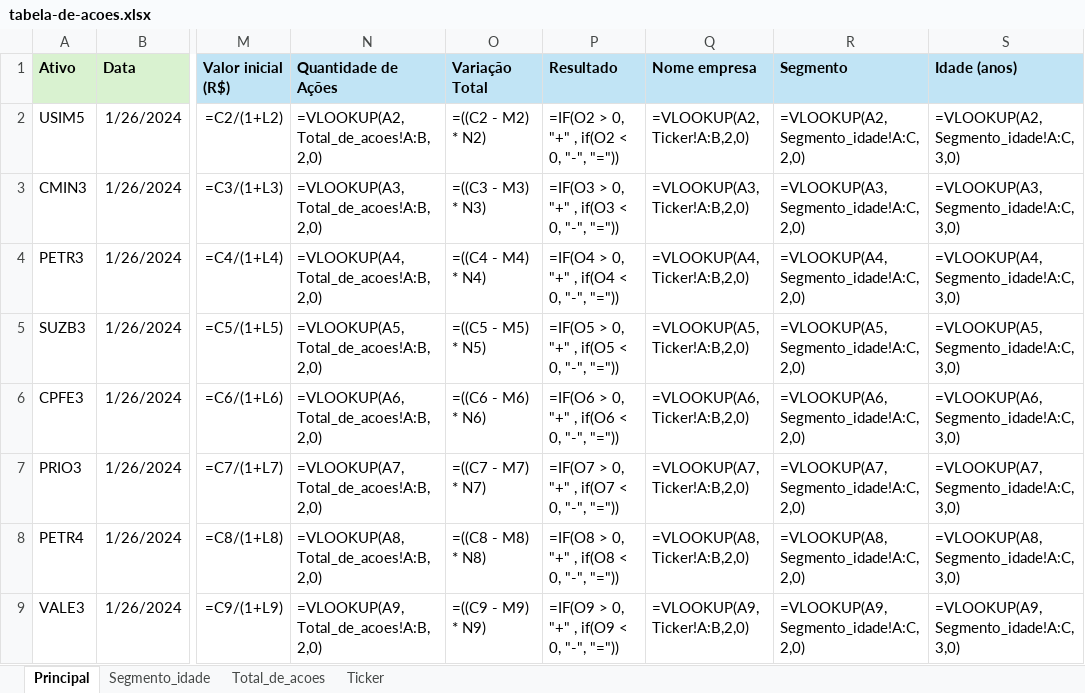
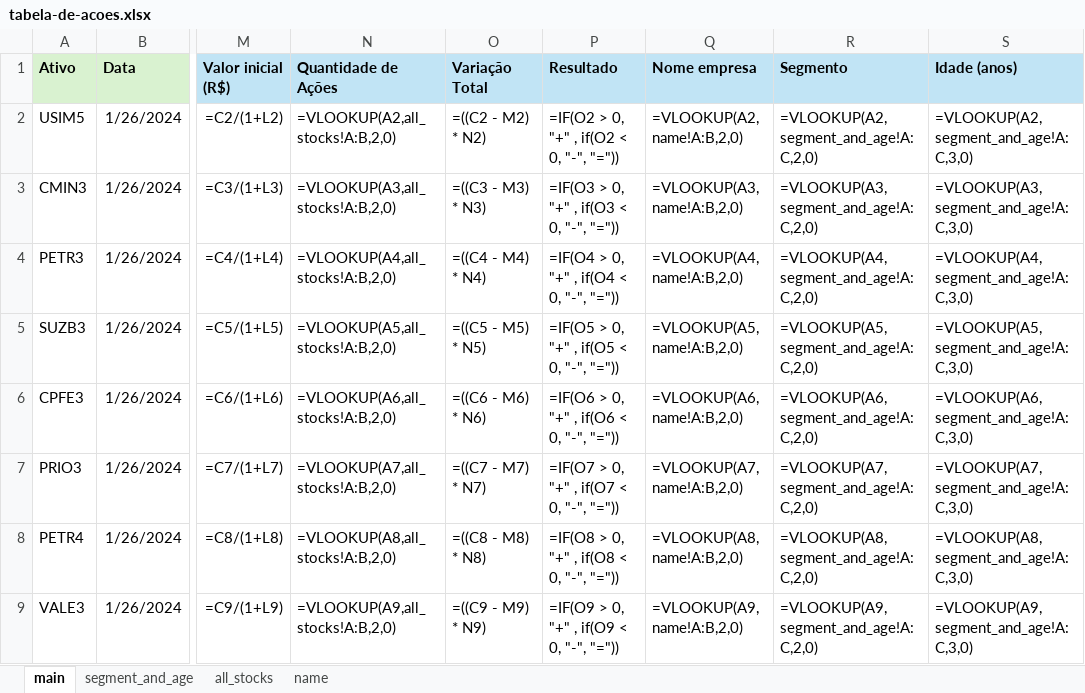
Before and after one commit to eliasinacio/data-analysis-with-python-alura, an Excel workbook: tabela-de-acoes.xlsx, sheet main, drawn as a sheet; only a part is shown, gaps mark what is left out; values as stored, in another font and other column widths than the file's, no borders; formulas are shown in place of their values; charts and pictures not drawn; the diff covers the shown part only; the diff names each change by its address in the sheet, - before the commit and + after, or states it on an @@ line.

Commit message:
renaming and creating new columns

```diff
--- a/tabela-de-acoes.xlsx (sheet main)
+++ b/tabela-de-acoes.xlsx (sheet main)
-sheet tab: Principal
+sheet tab: main
-sheet tab: Segmento_idade
+sheet tab: segment_and_age
-sheet tab: Total_de_acoes
+sheet tab: all_stocks
-sheet tab: Ticker
+sheet tab: name
-N2 (Quantidade de Ações): =VLOOKUP(A2,Total_de_acoes!A:B,2,0)
+N2 (Quantidade de Ações): =VLOOKUP(A2,all_stocks!A:B,2,0)
-Q2 (Nome empresa): =VLOOKUP(A2, Ticker!A:B,2,0)
+Q2 (Nome empresa): =VLOOKUP(A2, name!A:B,2,0)
-R2 (Segmento): =VLOOKUP(A2, Segmento_idade!A:C,2,0)
+R2 (Segmento): =VLOOKUP(A2, segment_and_age!A:C,2,0)
-S2 (Idade (anos)): =VLOOKUP(A2, Segmento_idade!A:C,3,0)
+S2 (Idade (anos)): =VLOOKUP(A2, segment_and_age!A:C,3,0)
-N3 (Quantidade de Ações): =VLOOKUP(A3,Total_de_acoes!A:B,2,0)
+N3 (Quantidade de Ações): =VLOOKUP(A3,all_stocks!A:B,2,0)
-Q3 (Nome empresa): =VLOOKUP(A3, Ticker!A:B,2,0)
+Q3 (Nome empresa): =VLOOKUP(A3, name!A:B,2,0)
-R3 (Segmento): =VLOOKUP(A3, Segmento_idade!A:C,2,0)
+R3 (Segmento): =VLOOKUP(A3, segment_and_age!A:C,2,0)
-S3 (Idade (anos)): =VLOOKUP(A3, Segmento_idade!A:C,3,0)
+S3 (Idade (anos)): =VLOOKUP(A3, segment_and_age!A:C,3,0)
-N4 (Quantidade de Ações): =VLOOKUP(A4,Total_de_acoes!A:B,2,0)
+N4 (Quantidade de Ações): =VLOOKUP(A4,all_stocks!A:B,2,0)
-Q4 (Nome empresa): =VLOOKUP(A4, Ticker!A:B,2,0)
+Q4 (Nome empresa): =VLOOKUP(A4, name!A:B,2,0)
-R4 (Segmento): =VLOOKUP(A4, Segmento_idade!A:C,2,0)
+R4 (Segmento): =VLOOKUP(A4, segment_and_age!A:C,2,0)
-S4 (Idade (anos)): =VLOOKUP(A4, Segmento_idade!A:C,3,0)
+S4 (Idade (anos)): =VLOOKUP(A4, segment_and_age!A:C,3,0)
-N5 (Quantidade de Ações): =VLOOKUP(A5,Total_de_acoes!A:B,2,0)
+N5 (Quantidade de Ações): =VLOOKUP(A5,all_stocks!A:B,2,0)
-Q5 (Nome empresa): =VLOOKUP(A5, Ticker!A:B,2,0)
+Q5 (Nome empresa): =VLOOKUP(A5, name!A:B,2,0)
-R5 (Segmento): =VLOOKUP(A5, Segmento_idade!A:C,2,0)
+R5 (Segmento): =VLOOKUP(A5, segment_and_age!A:C,2,0)
-S5 (Idade (anos)): =VLOOKUP(A5, Segmento_idade!A:C,3,0)
+S5 (Idade (anos)): =VLOOKUP(A5, segment_and_age!A:C,3,0)
-N6 (Quantidade de Ações): =VLOOKUP(A6,Total_de_acoes!A:B,2,0)
+N6 (Quantidade de Ações): =VLOOKUP(A6,all_stocks!A:B,2,0)
-Q6 (Nome empresa): =VLOOKUP(A6, Ticker!A:B,2,0)
+Q6 (Nome empresa): =VLOOKUP(A6, name!A:B,2,0)
-R6 (Segmento): =VLOOKUP(A6, Segmento_idade!A:C,2,0)
+R6 (Segmento): =VLOOKUP(A6, segment_and_age!A:C,2,0)
-S6 (Idade (anos)): =VLOOKUP(A6, Segmento_idade!A:C,3,0)
+S6 (Idade (anos)): =VLOOKUP(A6, segment_and_age!A:C,3,0)
-N7 (Quantidade de Ações): =VLOOKUP(A7,Total_de_acoes!A:B,2,0)
+N7 (Quantidade de Ações): =VLOOKUP(A7,all_stocks!A:B,2,0)
-Q7 (Nome empresa): =VLOOKUP(A7, Ticker!A:B,2,0)
+Q7 (Nome empresa): =VLOOKUP(A7, name!A:B,2,0)
-R7 (Segmento): =VLOOKUP(A7, Segmento_idade!A:C,2,0)
+R7 (Segmento): =VLOOKUP(A7, segment_and_age!A:C,2,0)
-S7 (Idade (anos)): =VLOOKUP(A7, Segmento_idade!A:C,3,0)
+S7 (Idade (anos)): =VLOOKUP(A7, segment_and_age!A:C,3,0)
-N8 (Quantidade de Ações): =VLOOKUP(A8,Total_de_acoes!A:B,2,0)
+N8 (Quantidade de Ações): =VLOOKUP(A8,all_stocks!A:B,2,0)
-Q8 (Nome empresa): =VLOOKUP(A8, Ticker!A:B,2,0)
+Q8 (Nome empresa): =VLOOKUP(A8, name!A:B,2,0)
-R8 (Segmento): =VLOOKUP(A8, Segmento_idade!A:C,2,0)
+R8 (Segmento): =VLOOKUP(A8, segment_and_age!A:C,2,0)
-S8 (Idade (anos)): =VLOOKUP(A8, Segmento_idade!A:C,3,0)
+S8 (Idade (anos)): =VLOOKUP(A8, segment_and_age!A:C,3,0)
-N9 (Quantidade de Ações): =VLOOKUP(A9,Total_de_acoes!A:B,2,0)
+N9 (Quantidade de Ações): =VLOOKUP(A9,all_stocks!A:B,2,0)
-Q9 (Nome empresa): =VLOOKUP(A9, Ticker!A:B,2,0)
+Q9 (Nome empresa): =VLOOKUP(A9, name!A:B,2,0)
-R9 (Segmento): =VLOOKUP(A9, Segmento_idade!A:C,2,0)
+R9 (Segmento): =VLOOKUP(A9, segment_and_age!A:C,2,0)
-S9 (Idade (anos)): =VLOOKUP(A9, Segmento_idade!A:C,3,0)
+S9 (Idade (anos)): =VLOOKUP(A9, segment_and_age!A:C,3,0)
```
Also changed, not shown: 292 edited cells elsewhere in this sheet, 1 other file.
